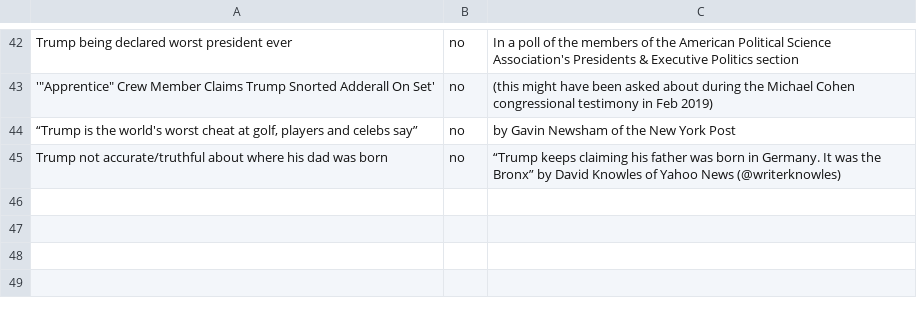
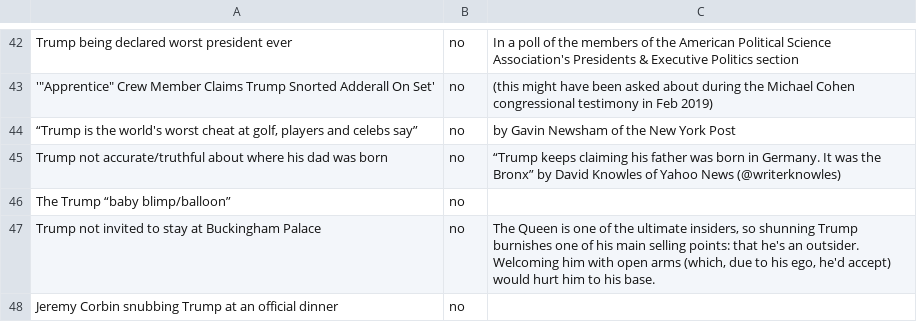
Before and after one commit to 24AheadDotCom/anti-trump-tactics, a CSV file: listing.csv, drawn as a sheet; only a part is shown, gaps mark what is left out; the diff names each change by its address in the sheet, - before the commit and + after, or states it on an @@ line.

Commit message:
The Queen

```diff
--- a/listing.csv
+++ b/listing.csv
+row 46: The Trump “baby blimp/balloon” | no
+row 47: Trump not invited to stay at Buckingham Palace | no | The Queen is one of the ultimate insiders, so shunning Trump burnishes one of his main selling points: that he's an outsider. Welcoming him with open arms (which, due to his ego, he'd accept) would hurt him to his base.
+row 48: Jeremy Corbin snubbing Trump at an official dinner | no
```
Also changed, not shown: 1 other file.
